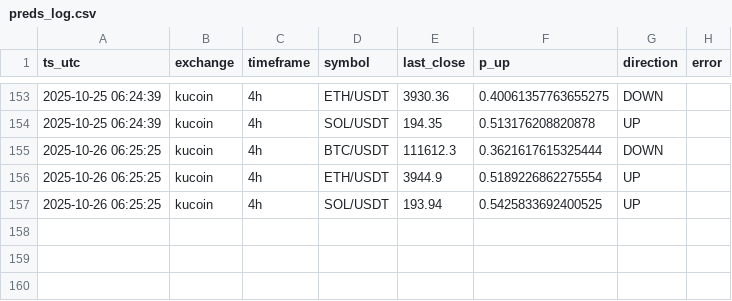
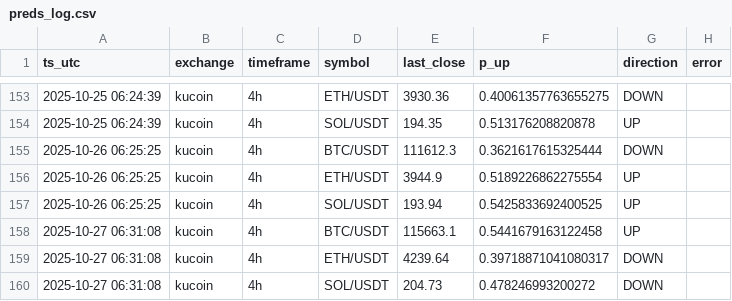
Before and after one commit to bacotadaha1/crypto-trading-bot-starter, a CSV file: data/preds_log.csv, drawn as a sheet; only a part is shown, gaps mark what is left out.

```diff
--- a/data/preds_log.csv
+++ b/data/preds_log.csv
@@ -157 +157,4 @@ ts_utc,exchange,timeframe,symbol,last_close,p_up,direction,error
 2025-10-26 06:25:25,kucoin,4h,SOL/USDT,193.94,0.5425833692400525,UP,
+2025-10-27 06:31:08,kucoin,4h,BTC/USDT,115663.1,0.5441679163122458,UP,
+2025-10-27 06:31:08,kucoin,4h,ETH/USDT,4239.64,0.39718871041080317,DOWN,
+2025-10-27 06:31:08,kucoin,4h,SOL/USDT,204.73,0.478246993200272,DOWN,
```
